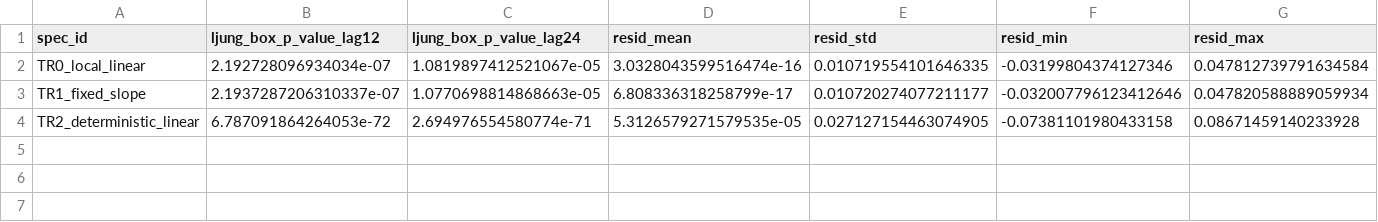
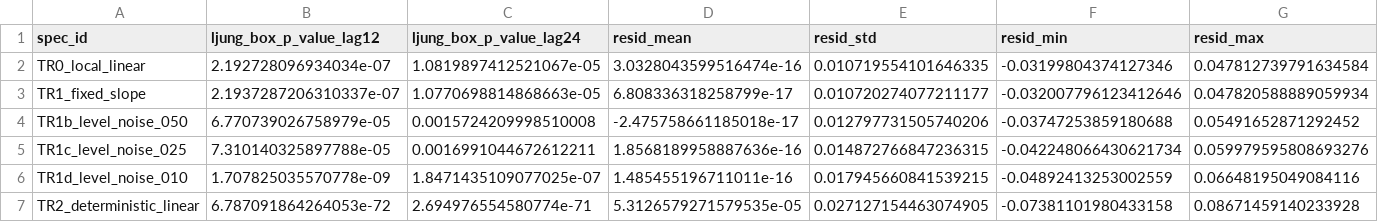
Before and after one commit to Fuga420/Transport_amount_project, a CSV file: output/sensitivity/trend_rigidity_diagnostics.csv, drawn as a sheet.

```diff
--- a/output/sensitivity/trend_rigidity_diagnostics.csv
+++ b/output/sensitivity/trend_rigidity_diagnostics.csv
@@ -3,2 +3,5 @@ TR0_local_linear,2.192728096934034e-07,1.0819897412521067e-05,3.0328043599516474
 TR1_fixed_slope,2.1937287206310337e-07,1.0770698814868663e-05,6.808336318258799e-17,0.010720274077211177,-0.032007796123412646,0.047820588889059934
+TR1b_level_noise_050,6.770739026758979e-05,0.0015724209998510008,-2.475758661185018e-17,0.012797731505740206,-0.03747253859180688,0.05491652871292452
+TR1c_level_noise_025,7.310140325897788e-05,0.0016991044672612211,1.8568189958887636e-16,0.014872766847236315,-0.042248066430621734,0.059979595808693276
+TR1d_level_noise_010,1.707825035570778e-09,1.8471435109077025e-07,1.485455196711011e-16,0.017945660841539215,-0.04892413253002559,0.06648195049084116
 TR2_deterministic_linear,6.787091864264053e-72,2.694976554580774e-71,5.3126579271579535e-05,0.027127154463074905,-0.07381101980433158,0.08671459140233928
```
Also changed, not shown: output/sensitivity/trend_rigidity_coefficients.csv, output/sensitivity/trend_rigidity_fit_summary.csv, 9 other files.
